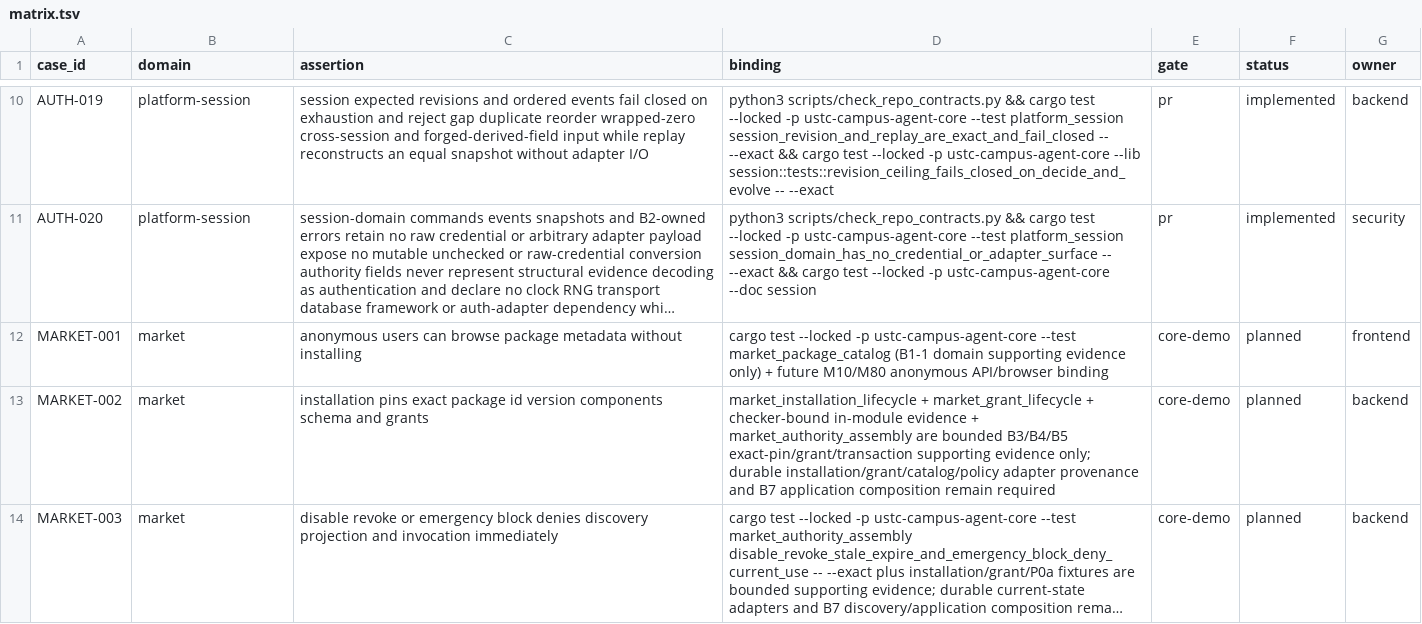
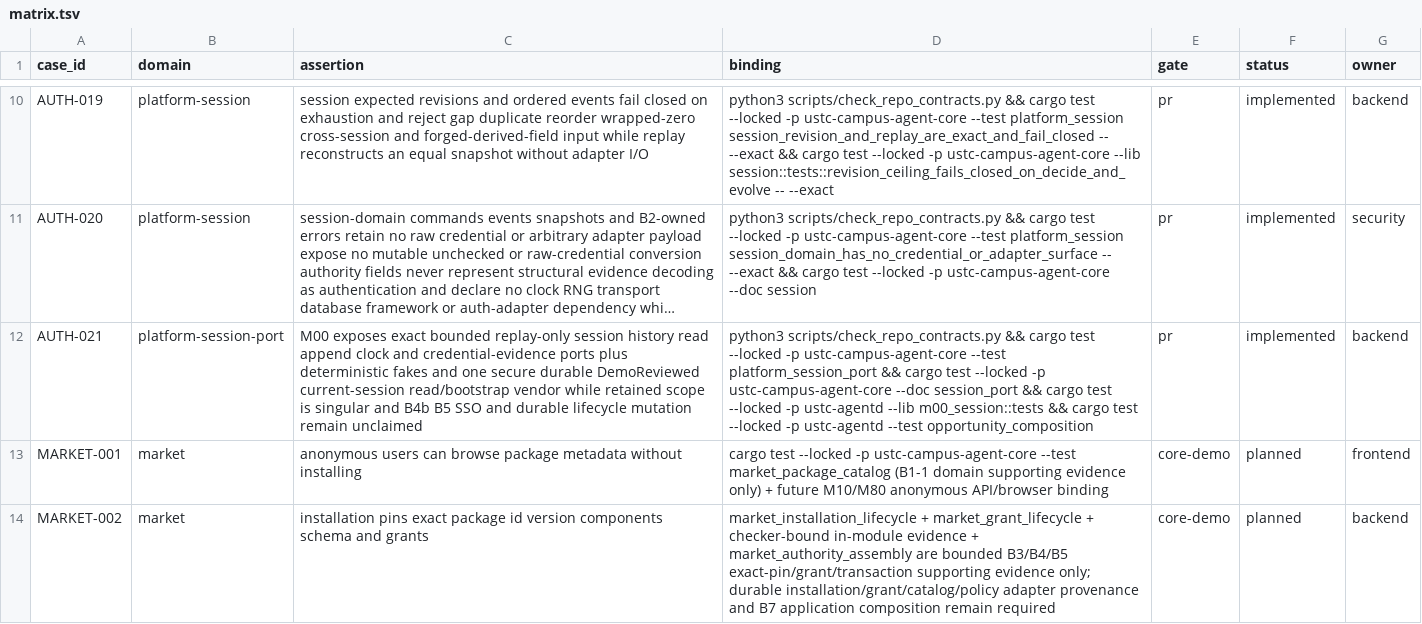
Before and after one commit to Develata/ustc-campus-agent, a TSV file: docs/acceptance/matrix.tsv, drawn as a sheet; only a part is shown, gaps mark what is left out; the shorter side is filled out with more unchanged rows; long unchanged cells end in …; the diff names each change by its address in the sheet, - before the commit and + after, or states it on an @@ line.

Commit message:
feat(platform): persist current session authority

```diff
--- a/docs/acceptance/matrix.tsv
+++ b/docs/acceptance/matrix.tsv
+row 12: AUTH-021 | platform-session-port | M00 exposes exact bounded replay-only session history read append clock and credential-evidence ports plus deterministic fakes and one secure durable DemoReviewed current-session read/bootstrap vendor while retained scope is singular and B4b B5 SSO and durable lifecycle mutation remain unclaimed | python3 scripts/check_repo_contracts.py && cargo test --locked -p ustc-campus-agent-core --test platform_session_port && cargo test --locked -p ustc-campus-agent-core --doc session_port && cargo test --locked -p ustc-agentd --lib m00_session::tests && cargo test --locked -p ustc-agentd --test opportunity_composition | pr | implemented | backend
```
Also changed, not shown: 29 other files.
